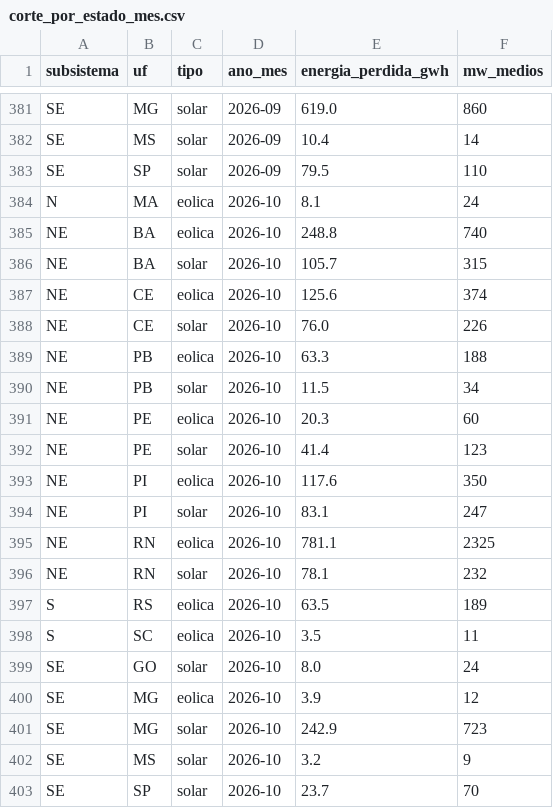
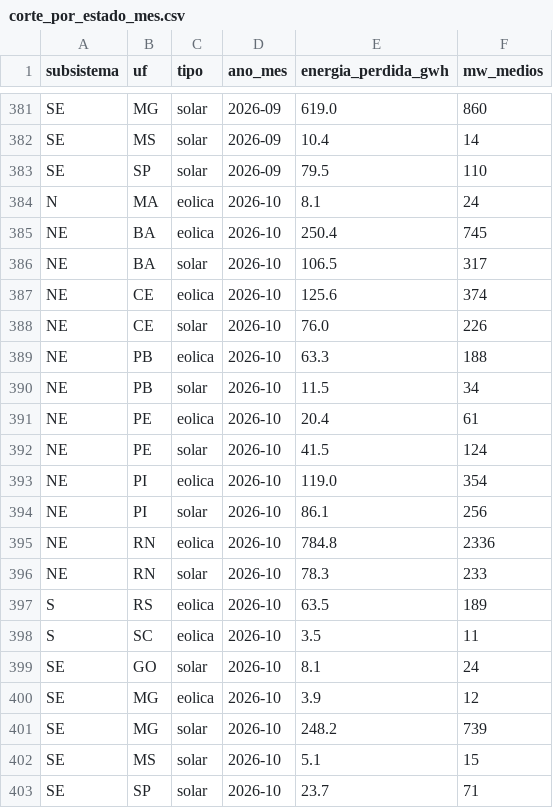
Before and after one commit to eMMsteiin/NOMOS-p-s-HK, a CSV file: site/public/data/corte_por_estado_mes.csv, drawn as a sheet; only a part is shown, gaps mark what is left out.

```diff
--- a/site/public/data/corte_por_estado_mes.csv
+++ b/site/public/data/corte_por_estado_mes.csv
@@ -384,4 +384,4 @@ SE;SP;solar;2026-09;79.5;110
 N;MA;eolica;2026-10;8.1;24
-NE;BA;eolica;2026-10;248.8;740
-NE;BA;solar;2026-10;105.7;315
+NE;BA;eolica;2026-10;250.4;745
+NE;BA;solar;2026-10;106.5;317
 NE;CE;eolica;2026-10;125.6;374
@@ -390,14 +390,14 @@ NE;PB;eolica;2026-10;63.3;188
 NE;PB;solar;2026-10;11.5;34
-NE;PE;eolica;2026-10;20.3;60
-NE;PE;solar;2026-10;41.4;123
-NE;PI;eolica;2026-10;117.6;350
-NE;PI;solar;2026-10;83.1;247
-NE;RN;eolica;2026-10;781.1;2325
-NE;RN;solar;2026-10;78.1;232
+NE;PE;eolica;2026-10;20.4;61
+NE;PE;solar;2026-10;41.5;124
+NE;PI;eolica;2026-10;119.0;354
+NE;PI;solar;2026-10;86.1;256
+NE;RN;eolica;2026-10;784.8;2336
+NE;RN;solar;2026-10;78.3;233
 S;RS;eolica;2026-10;63.5;189
 S;SC;eolica;2026-10;3.5;11
-SE;GO;solar;2026-10;8.0;24
+SE;GO;solar;2026-10;8.1;24
 SE;MG;eolica;2026-10;3.9;12
-SE;MG;solar;2026-10;242.9;723
-SE;MS;solar;2026-10;3.2;9
-SE;SP;solar;2026-10;23.7;70
+SE;MG;solar;2026-10;248.2;739
+SE;MS;solar;2026-10;5.1;15
+SE;SP;solar;2026-10;23.7;71
```
Also changed, not shown: dados/saida/corte_por_estado_mes.csv, dados/saida/corte_por_razao_mes.csv, 14 other files.
